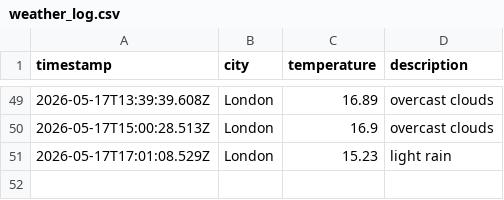
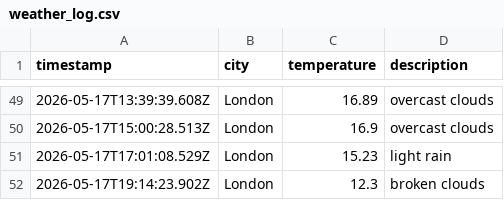
Before and after one commit to ArshaanSindhwani/weather-ops, a CSV file: data/weather_log.csv, drawn as a sheet; only a part is shown, gaps mark what is left out.

```diff
--- a/data/weather_log.csv
+++ b/data/weather_log.csv
@@ -51 +51,2 @@ timestamp,city,temperature,description
 2026-05-17T17:01:08.529Z,London,15.23,light rain
+2026-05-17T19:14:23.902Z,London,12.3,broken clouds
```
Also changed, not shown: 1 other file.
